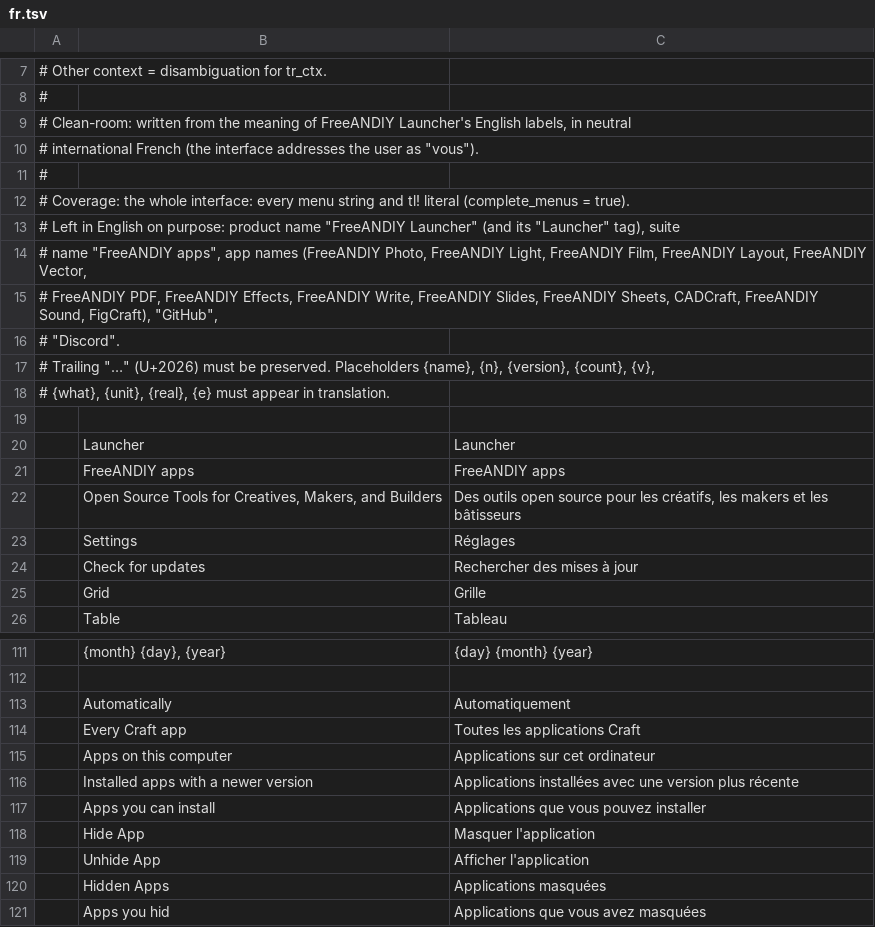
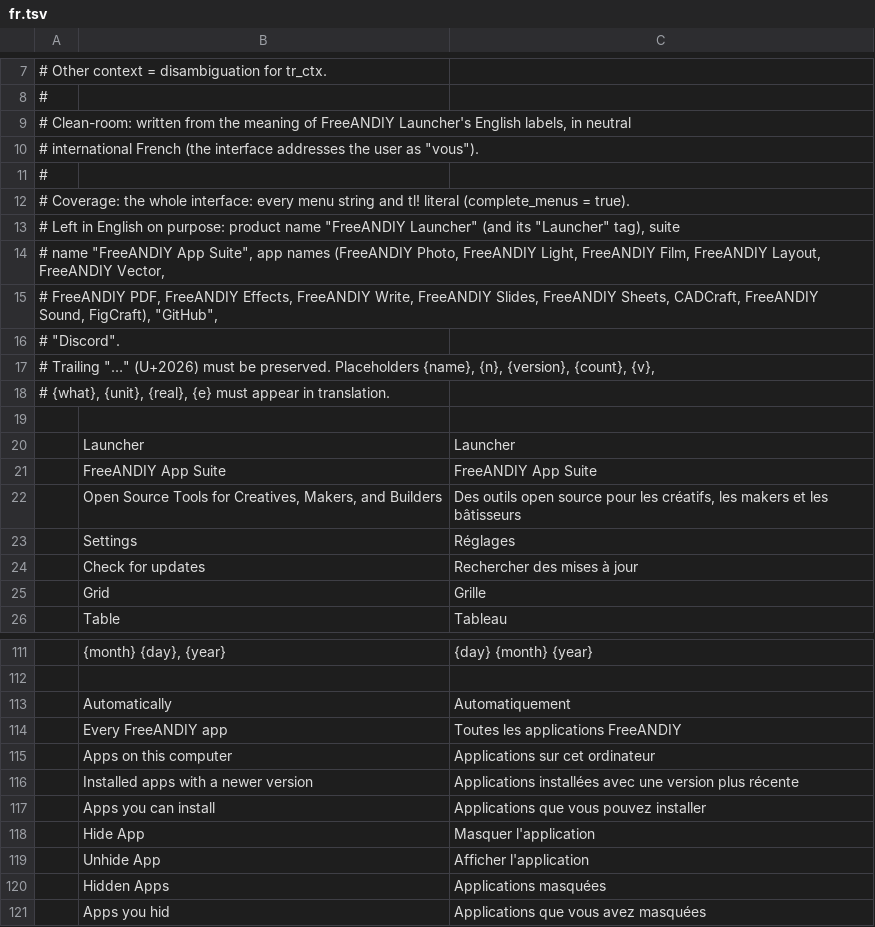
Before and after one commit to FreeAndy21/freeandiy-launcher, a TSV file: crates/ui-egui/src/i18n/fr.tsv, drawn as a sheet; only a part is shown, gaps mark what is left out.

```diff
--- a/crates/ui-egui/src/i18n/fr.tsv
+++ b/crates/ui-egui/src/i18n/fr.tsv
@@ -13,3 +13,3 @@
 # Left in English on purpose: product name "FreeANDIY Launcher" (and its "Launcher" tag), suite
-# name "FreeANDIY apps", app names (FreeANDIY Photo, FreeANDIY Light, FreeANDIY Film, FreeANDIY Layout, FreeANDIY Vector,
+# name "FreeANDIY App Suite", app names (FreeANDIY Photo, FreeANDIY Light, FreeANDIY Film, FreeANDIY Layout, FreeANDIY Vector,
 # FreeANDIY PDF, FreeANDIY Effects, FreeANDIY Write, FreeANDIY Slides, FreeANDIY Sheets, CADCraft, FreeANDIY Sound, FigCraft), "GitHub",
@@ -20,3 +20,3 @@
 	Launcher	Launcher
-	FreeANDIY apps	FreeANDIY apps
+	FreeANDIY App Suite	FreeANDIY App Suite
 	Open Source Tools for Creatives, Makers, and Builders	Des outils open source pour les créatifs, les makers et les bâtisseurs
@@ -113,3 +113,3 @@
 	Automatically	Automatiquement
-	Every Craft app	Toutes les applications Craft
+	Every FreeANDIY app	Toutes les applications FreeANDIY
 	Apps on this computer	Applications sur cet ordinateur
```
Also changed, not shown: crates/ui-egui/src/i18n/de.tsv, crates/ui-egui/src/i18n/es.tsv, 11 other files.
